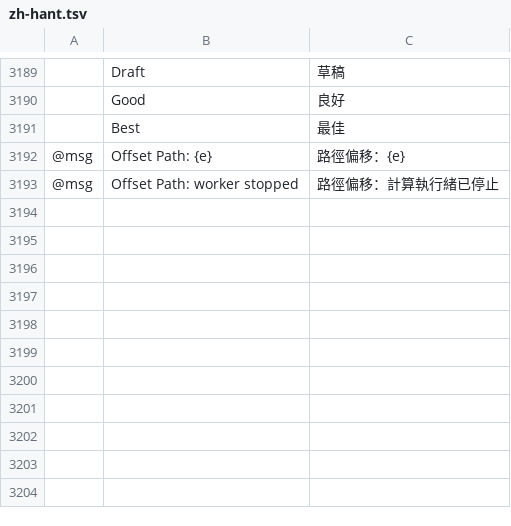
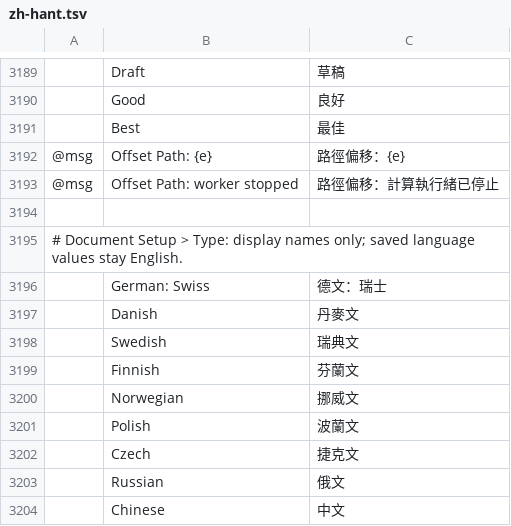
Before and after one commit to Pengjingyu1992/Kaleiform, a TSV file: crates/ui-egui/src/i18n/zh-hant.tsv, drawn as a sheet; only a part is shown, gaps mark what is left out; the diff names each change by its address in the sheet, - before the commit and + after, or states it on an @@ line.

```diff
--- a/crates/ui-egui/src/i18n/zh-hant.tsv
+++ b/crates/ui-egui/src/i18n/zh-hant.tsv
+row 3194: (empty)
+row 3195: # Document Setup > Type: display names only; saved language values stay English.
+row 3196:  | German: Swiss | 德文：瑞士
+row 3197:  | Danish | 丹麥文
+row 3198:  | Swedish | 瑞典文
+row 3199:  | Finnish | 芬蘭文
+row 3200:  | Norwegian | 挪威文
+row 3201:  | Polish | 波蘭文
+row 3202:  | Czech | 捷克文
+row 3203:  | Russian | 俄文
+row 3204:  | Chinese | 中文
```
Also changed, not shown: crates/ui-egui/src/i18n/zh-hans.tsv, 8 other files.
